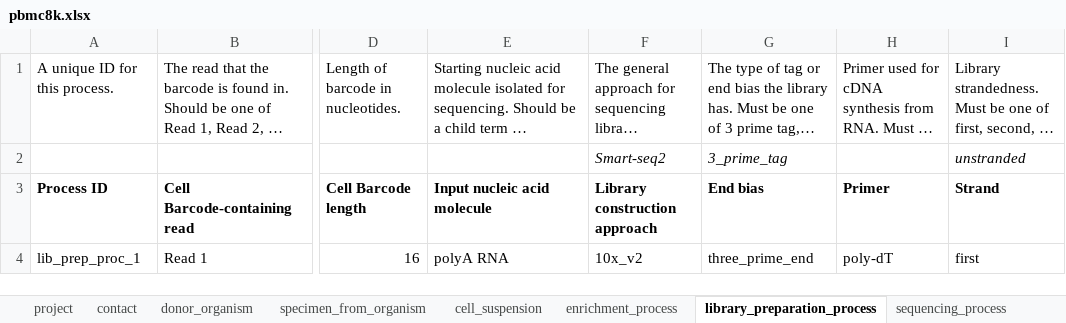
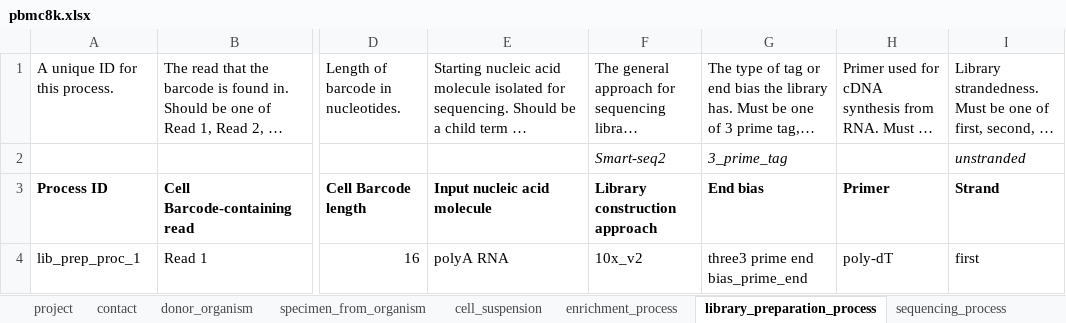
Before and after one commit to HumanCellAtlas/metadata-schema, an Excel workbook: examples/spreadsheets/v5/filled/10x_v2/pbmc8k.xlsx, sheet library_preparation_process, drawn as a sheet; only a part is shown, gaps mark what is left out; long unchanged cells end in …; values as stored, in another font and other column widths than the file's, no borders; charts and pictures not drawn; the diff names each change by its address in the sheet, - before the commit and + after, or states it on an @@ line.

Commit message:
Change to end_bias to be 3 prime end bias

```diff
--- a/examples/spreadsheets/v5/filled/10x_v2/pbmc8k.xlsx (sheet library_preparation_process)
+++ b/examples/spreadsheets/v5/filled/10x_v2/pbmc8k.xlsx (sheet library_preparation_process)
-G4: three_prime_end
+G4: three3 prime end bias_prime_end
```
Also changed, not shown: charts or pictures.
